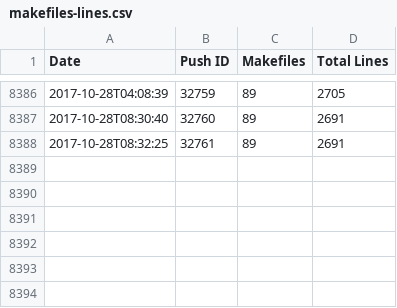
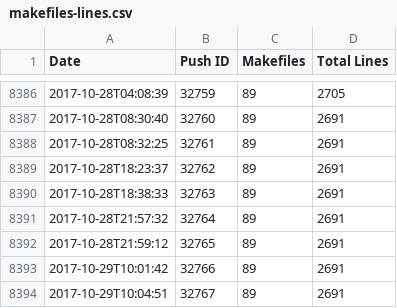
Before and after one commit to luser/mozilla-makefile-stats, a CSV file: makefiles-lines.csv, drawn as a sheet; only a part is shown, gaps mark what is left out; the diff names each change by its address in the sheet, - before the commit and + after, or states it on an @@ line.

Commit message:
Data for mozilla-central revision 66f9b72b87297adf712b14be58df13c2333bb3a9

```diff
--- a/makefiles-lines.csv
+++ b/makefiles-lines.csv
+row 8389: 2017-10-28T18:23:37 | 32762 | 89 | 2691
+row 8390: 2017-10-28T18:38:33 | 32763 | 89 | 2691
+row 8391: 2017-10-28T21:57:32 | 32764 | 89 | 2691
+row 8392: 2017-10-28T21:59:12 | 32765 | 89 | 2691
+row 8393: 2017-10-29T10:01:42 | 32766 | 89 | 2691
+row 8394: 2017-10-29T10:04:51 | 32767 | 89 | 2691
```
Also changed, not shown: 2 other files.
